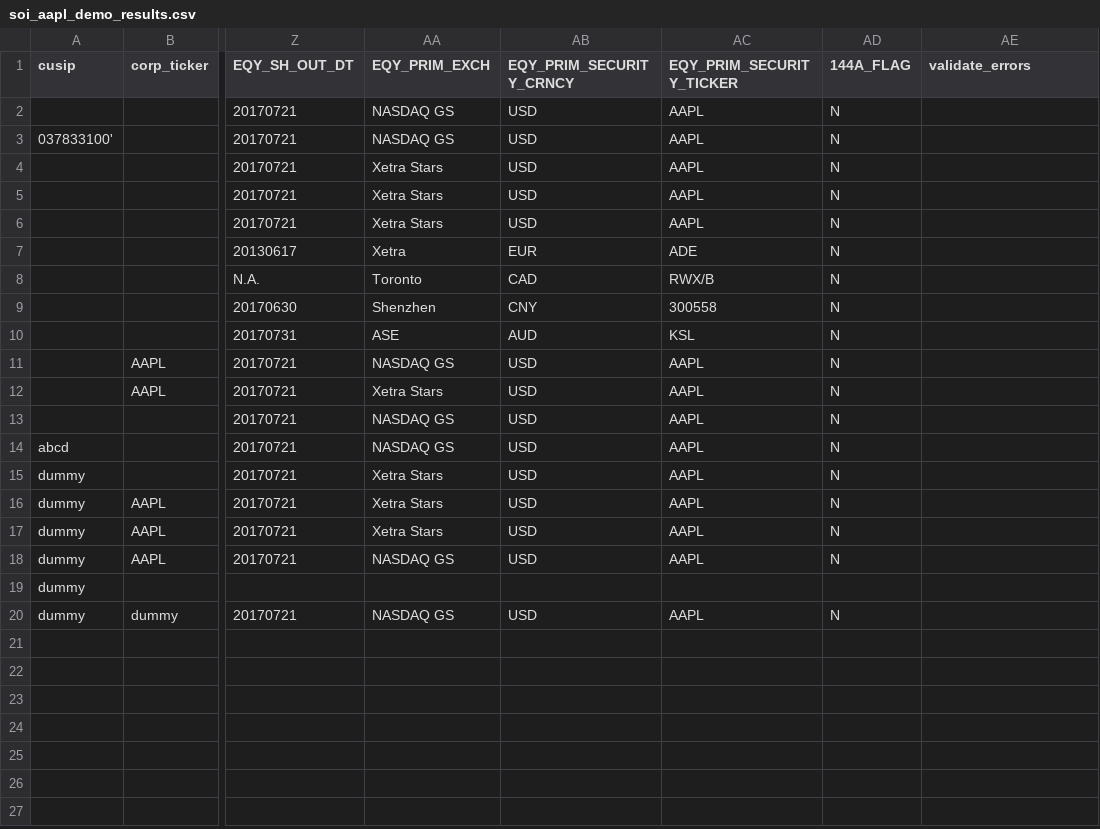
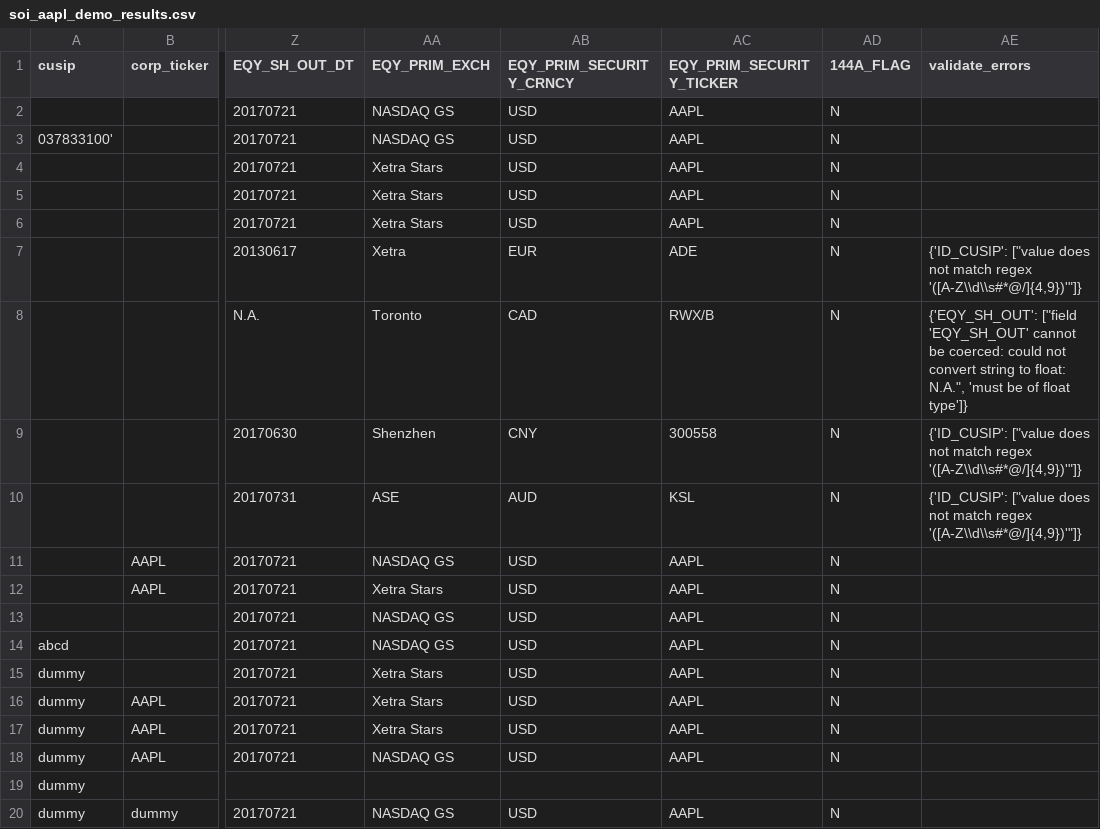
Before and after one commit to whyseehell/open_edm, a CSV file: data/soi_aapl_demo_results.csv, drawn as a sheet; only a part is shown, gaps mark what is left out; the diff names each change by its address in the sheet, - before the commit and + after, or states it on an @@ line.

Commit message:
added file iterator dispatcher class
DataFileIterator.py is a class that returns a standard dict for each row in a file.
DataFileIterator.py uses a other reader classes to read the data file. Reader_BOStandard.py read a standard Bloomberg back office file. ReaderTextwithHeader.py reads a text file with a header with either a comma or a tab as separator

```diff
--- a/data/soi_aapl_demo_results.csv
+++ b/data/soi_aapl_demo_results.csv
-AE7 (validate_errors): (empty)
+AE7 (validate_errors): {'ID_CUSIP': ["value does not match regex '([A-Z\\d\\s#*@/]{4,9})'"]}
-AE8 (validate_errors): (empty)
+AE8 (validate_errors): {'EQY_SH_OUT': ["field 'EQY_SH_OUT' cannot be coerced: could not convert string to float: N.A.", 'must be of float type']}
-AE9:AE10 (validate_errors): (empty)
+AE9:AE10 (validate_errors): {'ID_CUSIP': ["value does not match regex '([A-Z\\d\\s#*@/]{4,9})'"]}
```
Also changed, not shown: 4 other files.
